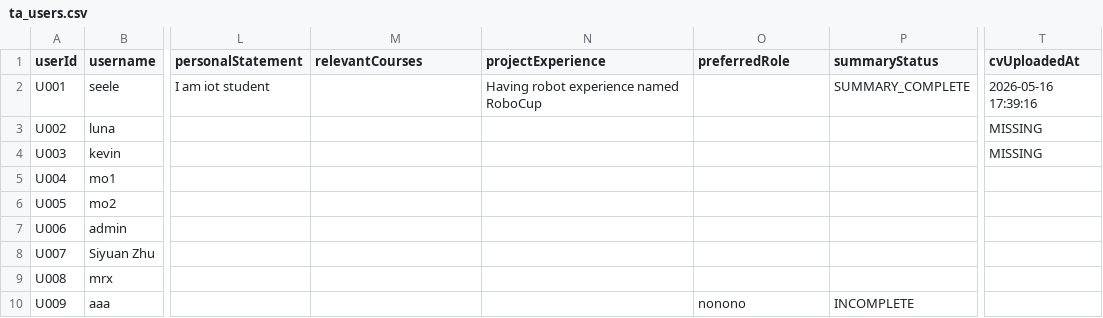
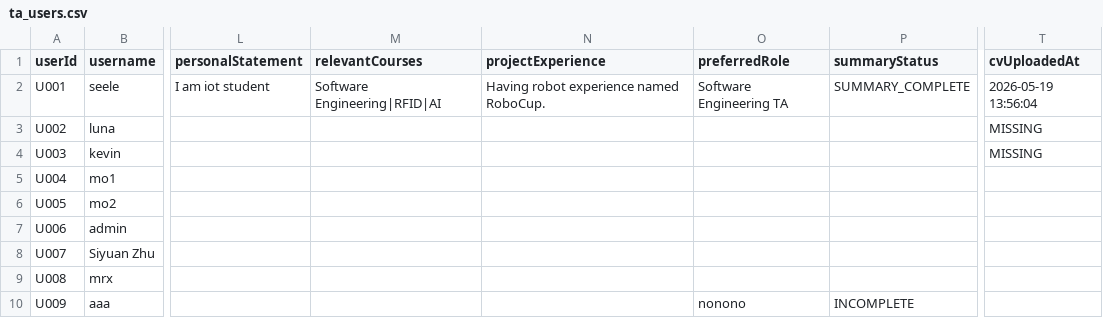
Before and after one commit to ccc-7/lztinternationallzt, a CSV file: data/ta_users.csv, drawn as a sheet; only a part is shown, gaps mark what is left out; the diff names each change by its address in the sheet, - before the commit and + after, or states it on an @@ line.

Commit message:
test data/ csv

```diff
--- a/data/ta_users.csv
+++ b/data/ta_users.csv
-M2 (relevantCourses): (empty)
+M2 (relevantCourses): Software Engineering|RFID|AI
-N2 (projectExperience): Having robot experience named RoboCup
+N2 (projectExperience): Having robot experience named RoboCup.
-O2 (preferredRole): (empty)
+O2 (preferredRole): Software Engineering TA
-T2 (cvUploadedAt): 2026-05-16 17:39:16
+T2 (cvUploadedAt): 2026-05-19 13:56:04
```
Also changed, not shown: data/applications.csv.
